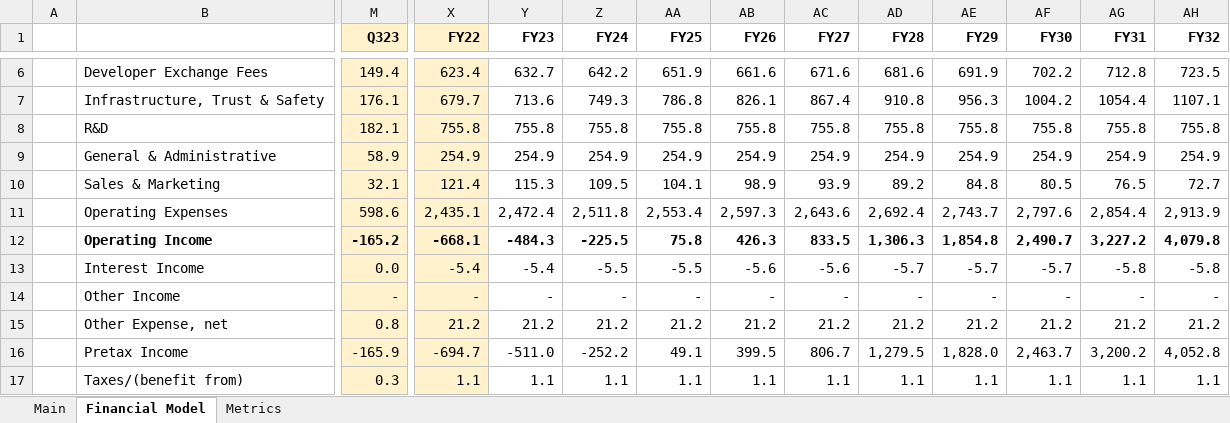
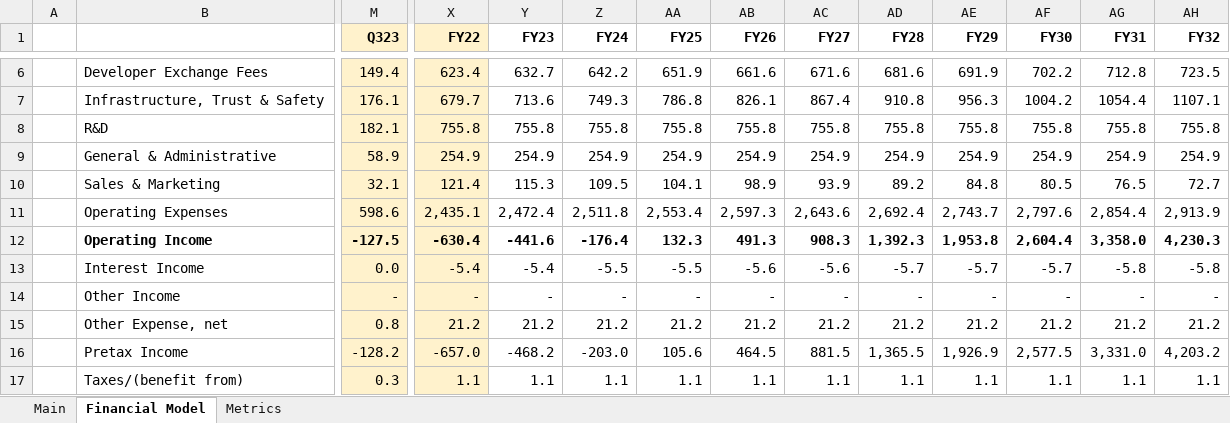
Before and after one commit to Charlie-Hill/Financial-Models, an Excel workbook: $RBLX.xlsx, sheet Financial Model, drawn as a sheet; only a part is shown, gaps mark what is left out; values as stored, in another font and other column widths than the file's, no borders; charts and pictures not drawn; the diff covers the shown part only; the diff names each change by its address in the sheet, - before the commit and + after, or states it on an @@ line.

Commit message:
Adjustment to $RBLX Q3 projection rev growth

```diff
--- a/$RBLX.xlsx (sheet Financial Model)
+++ b/$RBLX.xlsx (sheet Financial Model)
-M12 (Q323): -165.2
+M12 (Q323): -127.5
-X12 (FY22): -668.1
+X12 (FY22): -630.4
-Y12 (FY23): -484.3
+Y12 (FY23): -441.6
-Z12 (FY24): -225.5
+Z12 (FY24): -176.4
-AA12 (FY25): 75.8
+AA12 (FY25): 132.3
-AB12 (FY26): 426.3
+AB12 (FY26): 491.3
-AC12 (FY27): 833.5
+AC12 (FY27): 908.3
-AD12 (FY28): 1,306.3
+AD12 (FY28): 1,392.3
-AE12 (FY29): 1,854.8
+AE12 (FY29): 1,953.8
-AF12 (FY30): 2,490.7
+AF12 (FY30): 2,604.4
-AG12 (FY31): 3,227.2
+AG12 (FY31): 3,358.0
-AH12 (FY32): 4,079.8
+AH12 (FY32): 4,230.3
-M16 (Q323): -165.9
+M16 (Q323): -128.2
-X16 (FY22): -694.7
+X16 (FY22): -657.0
-Y16 (FY23): -511.0
+Y16 (FY23): -468.2
-Z16 (FY24): -252.2
+Z16 (FY24): -203.0
-AA16 (FY25): 49.1
+AA16 (FY25): 105.6
-AB16 (FY26): 399.5
+AB16 (FY26): 464.5
-AC16 (FY27): 806.7
+AC16 (FY27): 881.5
-AD16 (FY28): 1,279.5
+AD16 (FY28): 1,365.5
-AE16 (FY29): 1,828.0
+AE16 (FY29): 1,926.9
-AF16 (FY30): 2,463.7
+AF16 (FY30): 2,577.5
-AG16 (FY31): 3,200.2
+AG16 (FY31): 3,331.0
-AH16 (FY32): 4,052.8
+AH16 (FY32): 4,203.2
```
Also changed, not shown: 168 edited cells elsewhere in this sheet, charts or pictures.
